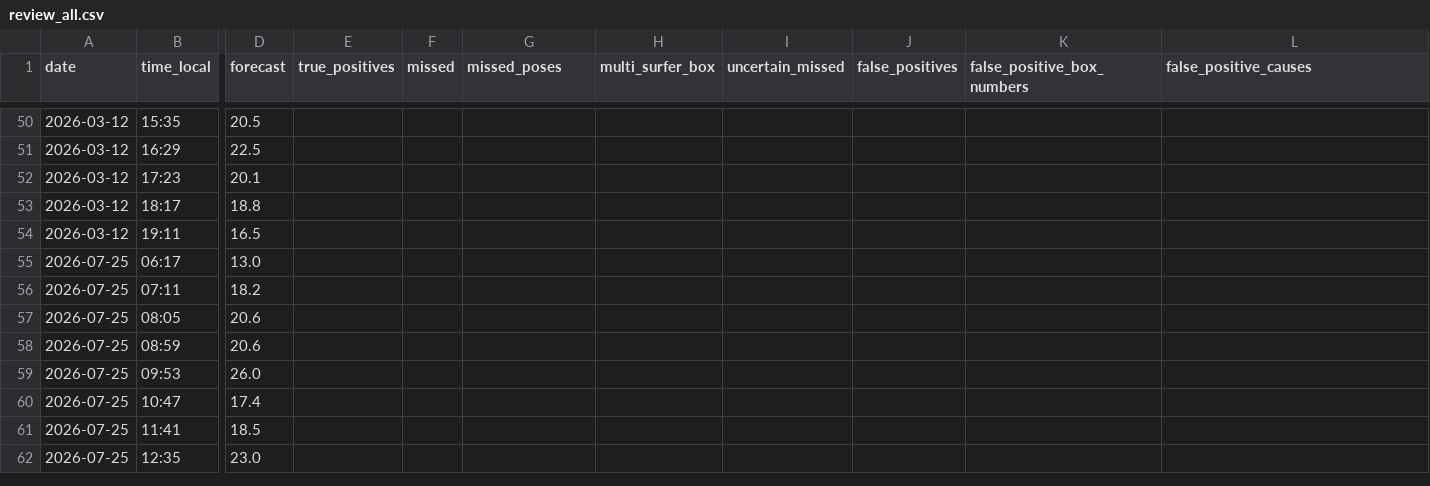
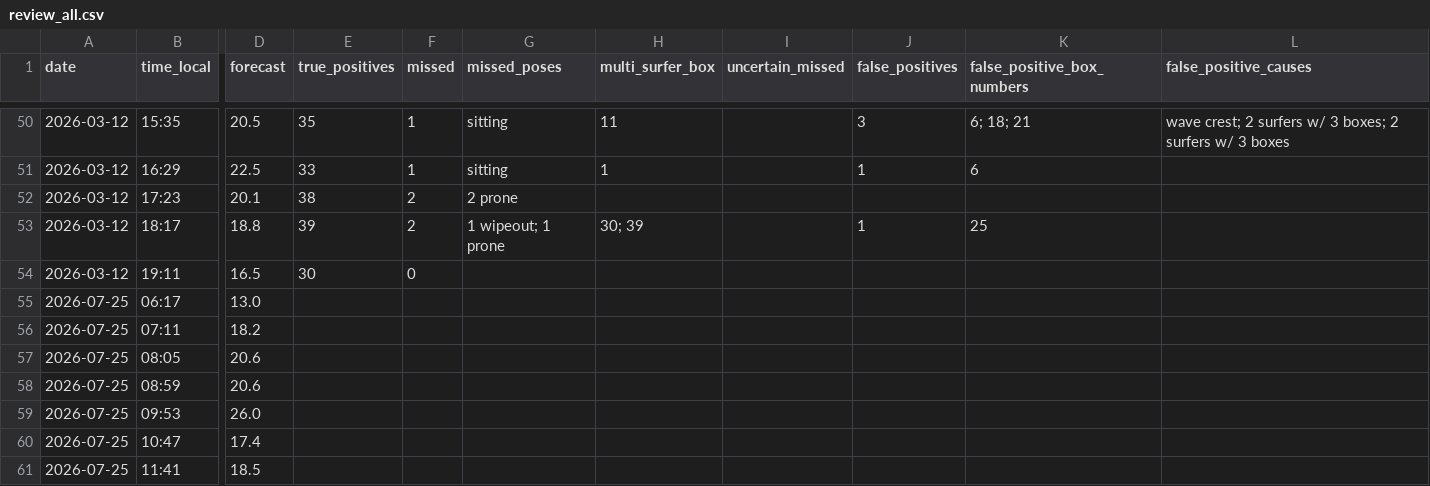
Before and after one commit to jf-silverman/sum-surfers, a CSV file: data/reviews/review_all.csv, drawn as a sheet; only a part is shown, gaps mark what is left out; the shorter side is filled out with more unchanged rows; the diff covers the shown part only; the diff names each change by its address in the sheet, - before the commit and + after, or states it on an @@ line.

```diff
--- a/data/reviews/review_all.csv
+++ b/data/reviews/review_all.csv
-E50 (true_positives): (empty)
+E50 (true_positives): 35
-F50:F51 (missed): (empty)
+F50:F51 (missed): 1
-G50:G51 (missed_poses): (empty)
+G50:G51 (missed_poses): sitting
-H50 (multi_surfer_box): (empty)
+H50 (multi_surfer_box): 11
-J50 (false_positives): (empty)
+J50 (false_positives): 3
-K50 (false_positive_box_numbers): (empty)
+K50 (false_positive_box_numbers): 6; 18; 21
-L50 (false_positive_causes): (empty)
+L50 (false_positive_causes): wave crest; 2 surfers w/ 3 boxes; 2 surfers w/ 3 boxes
-E51 (true_positives): (empty)
+E51 (true_positives): 33
-H51 (multi_surfer_box): (empty)
+H51 (multi_surfer_box): 1
-J51 (false_positives): (empty)
+J51 (false_positives): 1
-K51 (false_positive_box_numbers): (empty)
+K51 (false_positive_box_numbers): 6
-E52 (true_positives): (empty)
+E52 (true_positives): 38
-F52:F53 (missed): (empty)
+F52:F53 (missed): 2
-G52 (missed_poses): (empty)
+G52 (missed_poses): 2 prone
-E53 (true_positives): (empty)
+E53 (true_positives): 39
-G53 (missed_poses): (empty)
+G53 (missed_poses): 1 wipeout; 1 prone
-H53 (multi_surfer_box): (empty)
+H53 (multi_surfer_box): 30; 39
-J53 (false_positives): (empty)
+J53 (false_positives): 1
-K53 (false_positive_box_numbers): (empty)
+K53 (false_positive_box_numbers): 25
-E54 (true_positives): (empty)
+E54 (true_positives): 30
-F54 (missed): (empty)
+F54 (missed): 0
```
Also changed, not shown: 32 edited cells elsewhere in this file.
